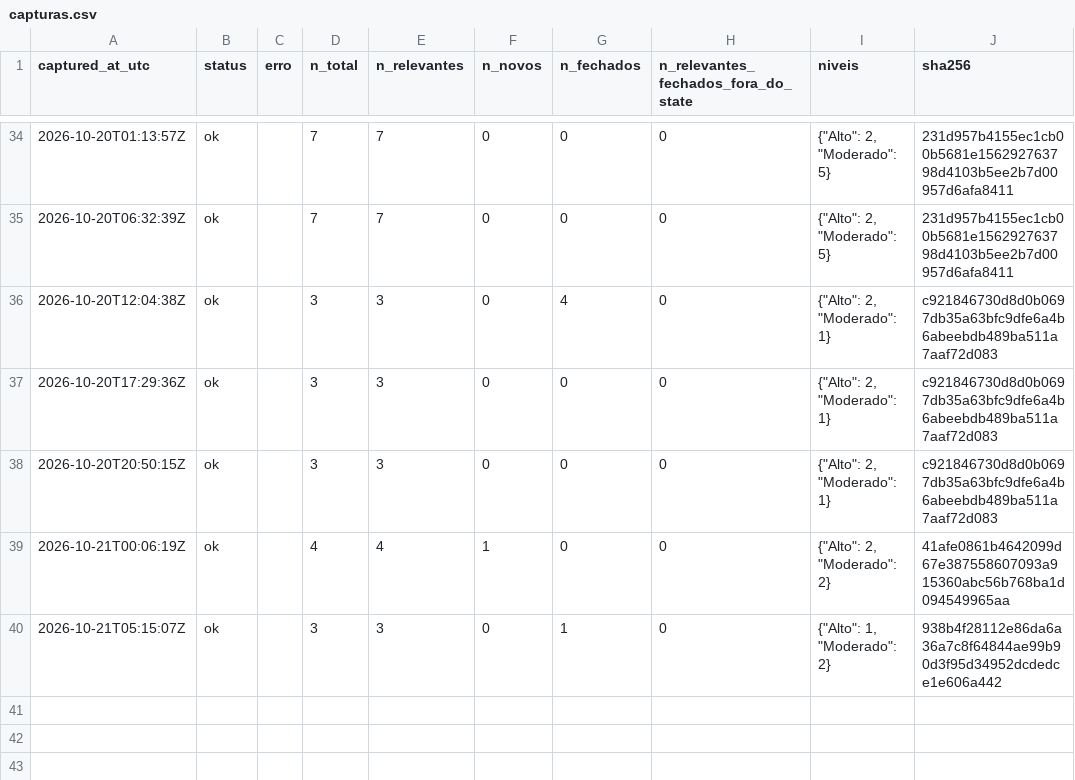
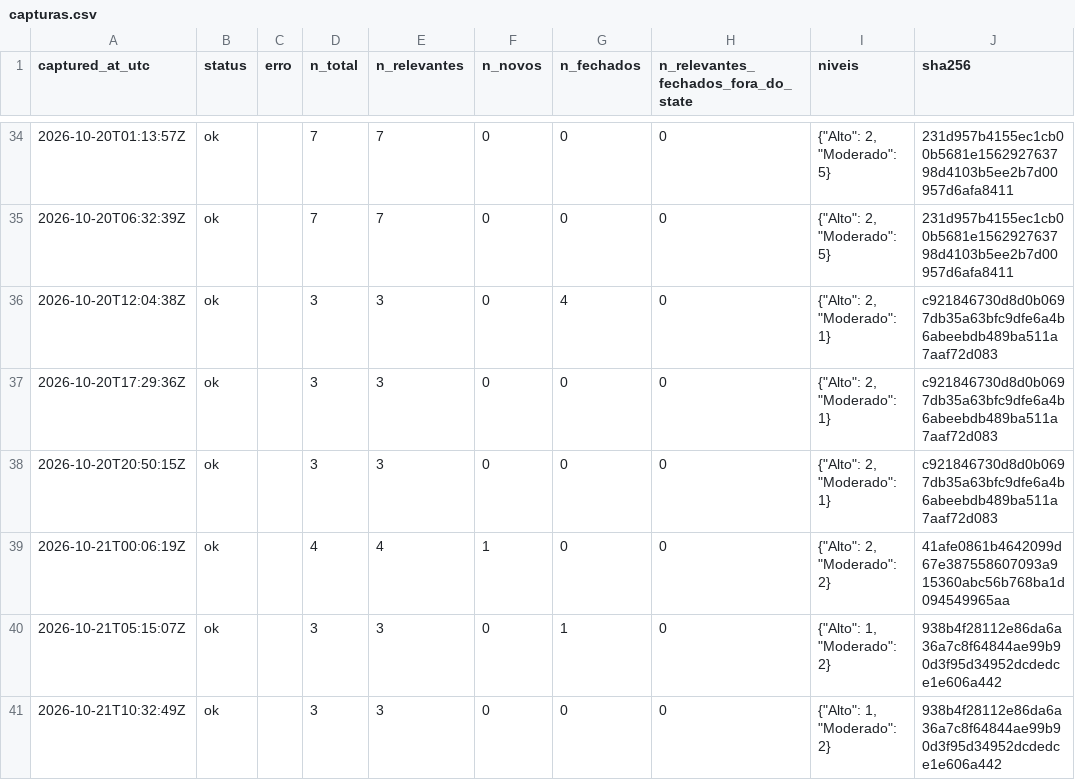
Before and after one commit to alvarocoutinho/crisis-dashboard, a CSV file: data/cemaden/capturas.csv, drawn as a sheet; only a part is shown, gaps mark what is left out; the diff names each change by its address in the sheet, - before the commit and + after, or states it on an @@ line.

```diff
--- a/data/cemaden/capturas.csv
+++ b/data/cemaden/capturas.csv
+row 41: 2026-10-21T10:32:49Z | ok |  | 3 | 3 | 0 | 0 | 0 | {"Alto": 1, "Moderado": 2} | 938b4f28112e86da6a36a7c8f64844ae99b90d3f95d34952dcdedce1e606a442
```
Also changed, not shown: data/cemaden/alertas_observados.csv.
